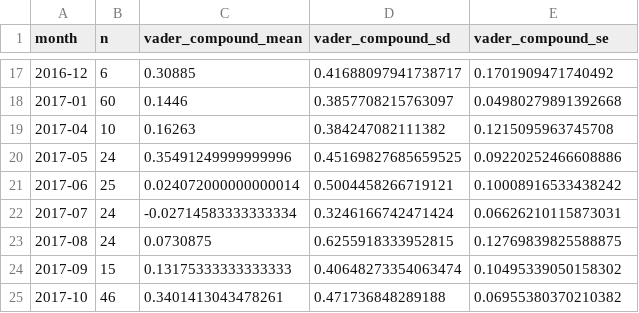
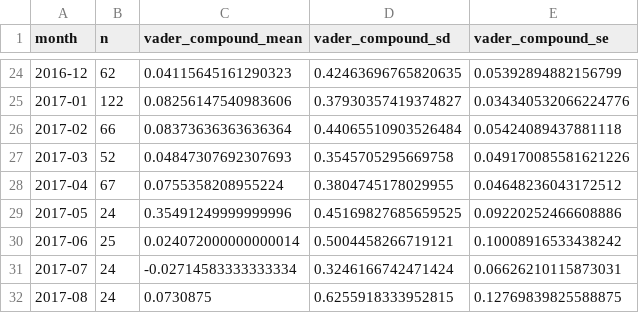
Before and after one commit to daisyfire0720/EV_Market_Insight_From_Reddit, a CSV file: v2/outputs/sample_monthly_sentiment.csv, drawn as a sheet; only a part is shown, gaps mark what is left out; the shorter side is filled out with more unchanged rows; the diff covers the shown part only.

```diff
--- a/v2/outputs/sample_monthly_sentiment.csv
+++ b/v2/outputs/sample_monthly_sentiment.csv
@@ -17,4 +24,6 @@ month,n,vader_compound_mean,vader_compound_sd,vader_compound_se
-2016-12,6,0.30885,0.41688097941738717,0.1701909471740492
-2017-01,60,0.1446,0.3857708215763097,0.04980279891392668
-2017-04,10,0.16263,0.384247082111382,0.1215095963745708
+2016-12,62,0.04115645161290323,0.42463696765820635,0.05392894882156799
+2017-01,122,0.08256147540983606,0.37930357419374827,0.034340532066224776
+2017-02,66,0.08373636363636364,0.44065510903526484,0.05424089437881118
+2017-03,52,0.04847307692307693,0.3545705295669758,0.049170085581621226
+2017-04,67,0.0755358208955224,0.3804745178029955,0.04648236043172512
 2017-05,24,0.35491249999999996,0.45169827685659525,0.09220252466608886
```
Also changed, not shown: 7 added rows and 56 edited cells elsewhere in this file, v2/outputs/lda_prevalence.csv, v2/outputs/nli_barrier_shares.csv, 35 other files.
